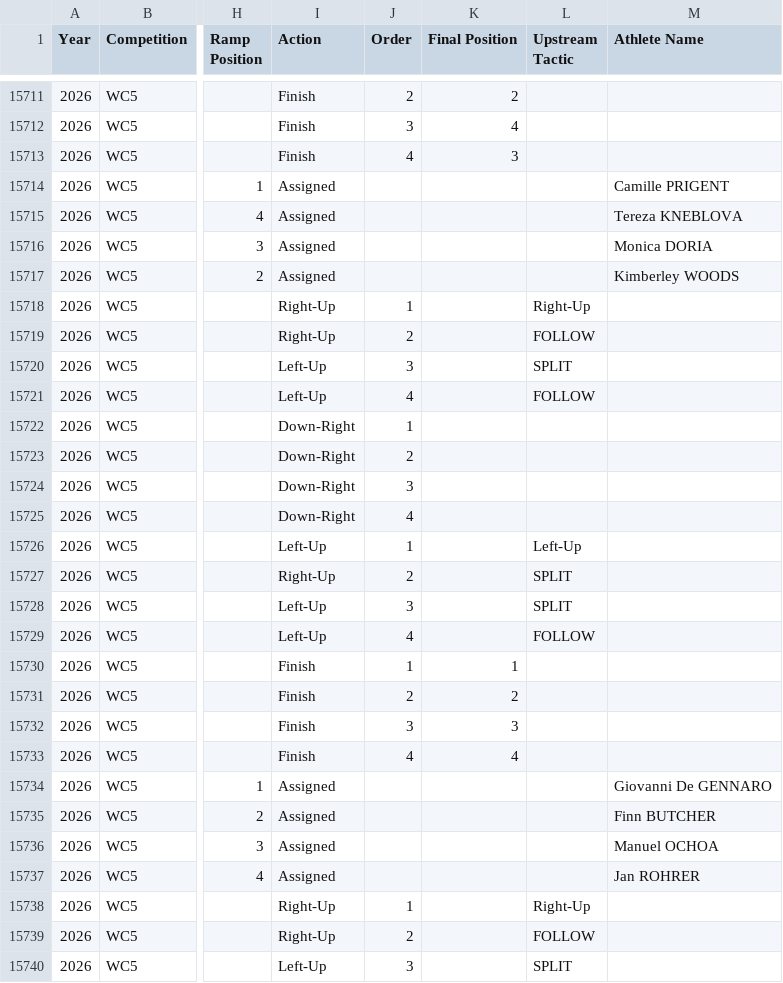
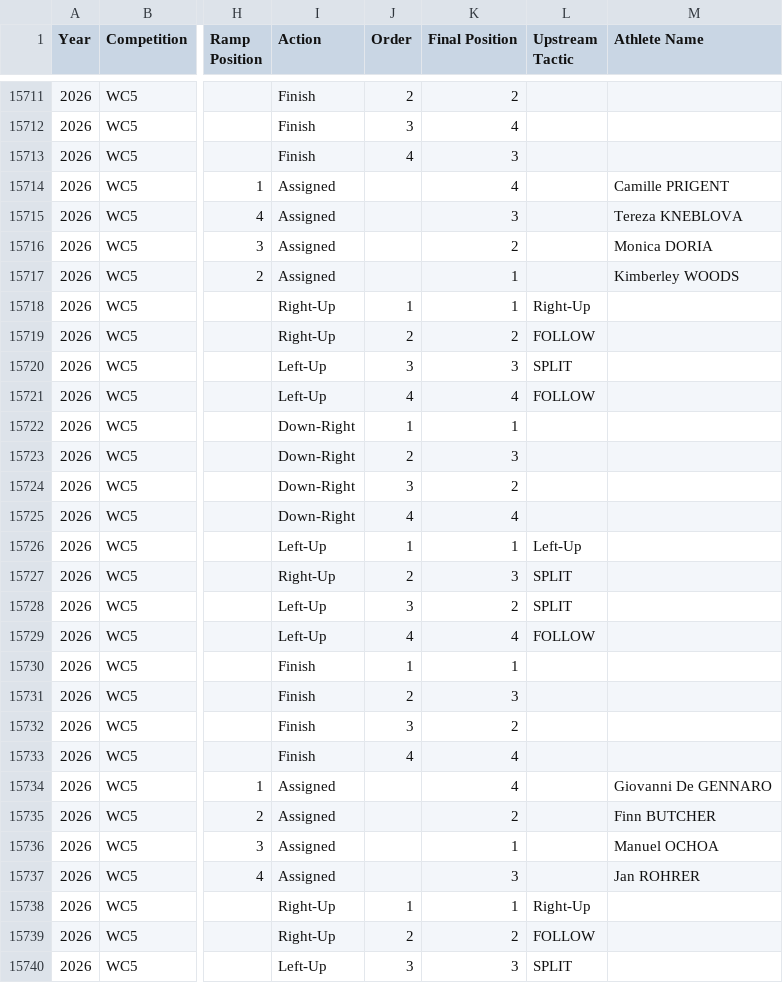
Before and after one commit to katrina-sutherland/kx_tagger, a CSV file: data/Kayak_Cross_Data_IN_COMPETITION.csv, drawn as a sheet; only a part is shown, gaps mark what is left out; the diff covers the shown part only; the diff names each change by its address in the sheet, - before the commit and + after, or states it on an @@ line.

Commit message:
Automated update for In-Competition Report: Kayak_Cross_Data_IN_COMPETITION.csv

```diff
--- a/data/Kayak_Cross_Data_IN_COMPETITION.csv
+++ b/data/Kayak_Cross_Data_IN_COMPETITION.csv
-K15714 (Final Position): (empty)
+K15714 (Final Position): 4
-K15715 (Final Position): (empty)
+K15715 (Final Position): 3
-K15716 (Final Position): (empty)
+K15716 (Final Position): 2
-K15717:K15718 (Final Position): (empty)
+K15717:K15718 (Final Position): 1
-K15719 (Final Position): (empty)
+K15719 (Final Position): 2
-K15720 (Final Position): (empty)
+K15720 (Final Position): 3
-K15721 (Final Position): (empty)
+K15721 (Final Position): 4
-K15722 (Final Position): (empty)
+K15722 (Final Position): 1
-K15723 (Final Position): (empty)
+K15723 (Final Position): 3
-K15724 (Final Position): (empty)
+K15724 (Final Position): 2
-K15725 (Final Position): (empty)
+K15725 (Final Position): 4
-K15726 (Final Position): (empty)
+K15726 (Final Position): 1
-K15727 (Final Position): (empty)
+K15727 (Final Position): 3
-K15728 (Final Position): (empty)
+K15728 (Final Position): 2
-K15729 (Final Position): (empty)
+K15729 (Final Position): 4
-K15731 (Final Position): 2
+K15731 (Final Position): 3
-K15732 (Final Position): 3
+K15732 (Final Position): 2
-K15734 (Final Position): (empty)
+K15734 (Final Position): 4
-K15735 (Final Position): (empty)
+K15735 (Final Position): 2
-K15736 (Final Position): (empty)
+K15736 (Final Position): 1
-K15737 (Final Position): (empty)
+K15737 (Final Position): 3
-K15738 (Final Position): (empty)
+K15738 (Final Position): 1
-K15739 (Final Position): (empty)
+K15739 (Final Position): 2
-K15740 (Final Position): (empty)
+K15740 (Final Position): 3
```
Also changed, not shown: 10 edited cells elsewhere in this file.
